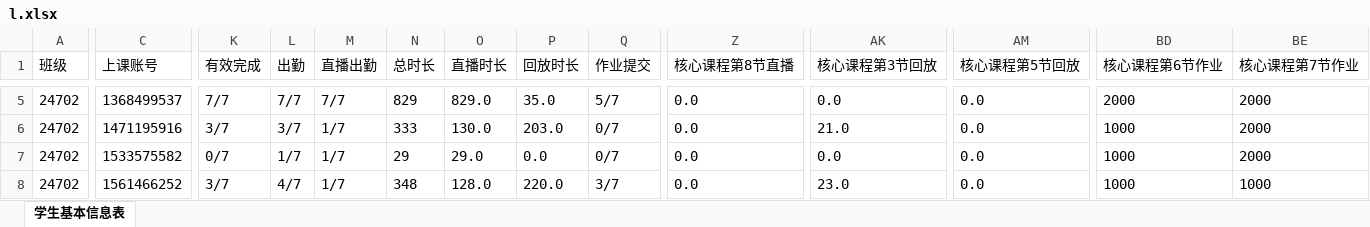
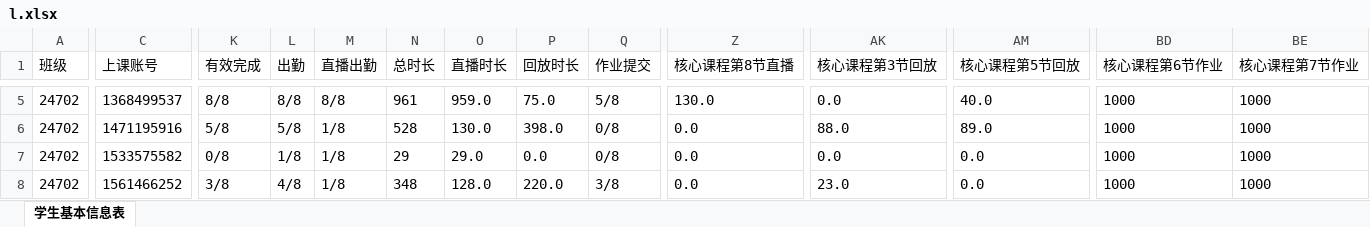
Before and after one commit to Campanulata/Tencent, an Excel workbook: l.xlsx, sheet 学生基本信息表, drawn as a sheet; only a part is shown, gaps mark what is left out; values as stored, in another font and other column widths than the file's, no borders; the diff covers the shown part only; the diff names each change by its address in the sheet, - before the commit and + after, or states it on an @@ line.

```diff
--- a/l.xlsx (sheet 学生基本信息表)
+++ b/l.xlsx (sheet 学生基本信息表)
-K5 (有效完成): 7/7
+K5 (有效完成): 8/8
-L5 (出勤): 7/7
+L5 (出勤): 8/8
-M5 (直播出勤): 7/7
+M5 (直播出勤): 8/8
-N5 (总时长): 829
+N5 (总时长): 961
-O5 (直播时长): 829.0
+O5 (直播时长): 959.0
-P5 (回放时长): 35.0
+P5 (回放时长): 75.0
-Q5 (作业提交): 5/7
+Q5 (作业提交): 5/8
-Z5 (核心课程第8节直播): 0.0
+Z5 (核心课程第8节直播): 130.0
-AM5 (核心课程第5节回放): 0.0
+AM5 (核心课程第5节回放): 40.0
-BD5 (核心课程第6节作业): 2000
+BD5 (核心课程第6节作业): 1000
-BE5:BE7 (核心课程第7节作业): 2000
+BE5:BE7 (核心课程第7节作业): 1000
-K6 (有效完成): 3/7
+K6 (有效完成): 5/8
-L6 (出勤): 3/7
+L6 (出勤): 5/8
-M6:M8 (直播出勤): 1/7
+M6:M8 (直播出勤): 1/8
-N6 (总时长): 333
+N6 (总时长): 528
-P6 (回放时长): 203.0
+P6 (回放时长): 398.0
-Q6:Q7 (作业提交): 0/7
+Q6:Q7 (作业提交): 0/8
-AK6 (核心课程第3节回放): 21.0
+AK6 (核心课程第3节回放): 88.0
-AM6 (核心课程第5节回放): 0.0
+AM6 (核心课程第5节回放): 89.0
-K7 (有效完成): 0/7
+K7 (有效完成): 0/8
-L7 (出勤): 1/7
+L7 (出勤): 1/8
-K8 (有效完成): 3/7
+K8 (有效完成): 3/8
-L8 (出勤): 4/7
+L8 (出勤): 4/8
-Q8 (作业提交): 3/7
+Q8 (作业提交): 3/8
```
Also changed, not shown: 398 edited cells and cell formats elsewhere in this sheet, data/dfl4.xlsx, data/dfz1.xlsx, 13 other files.
